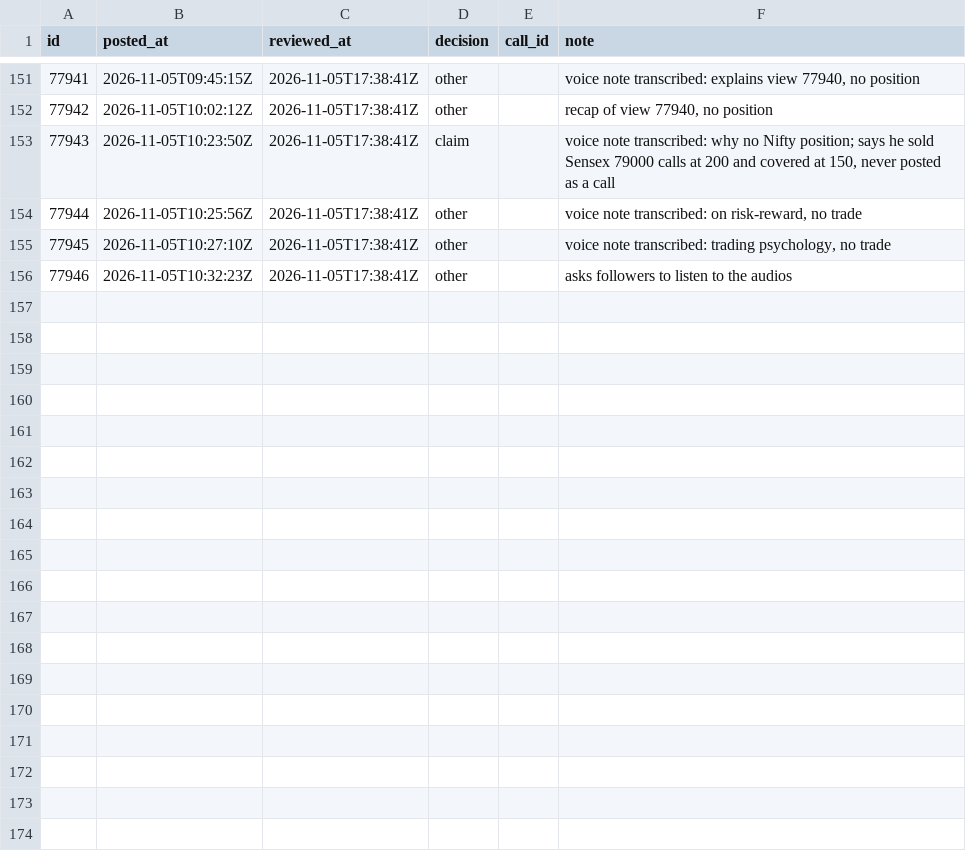
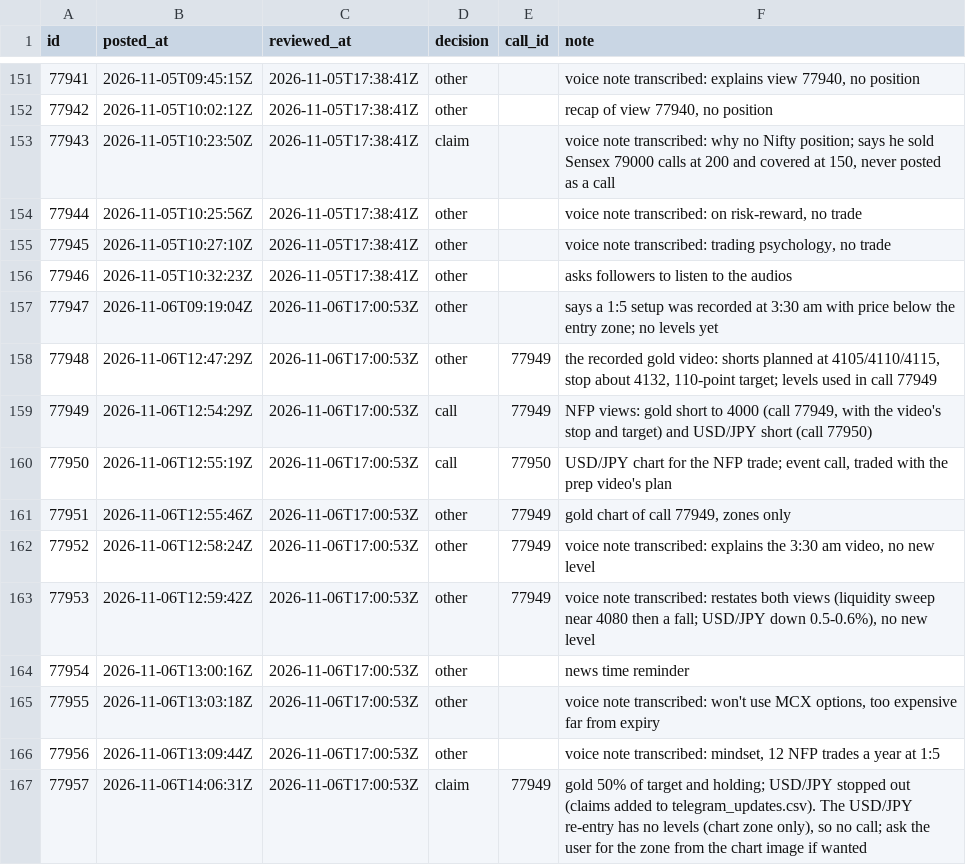
Before and after one commit to viruop/paper-arena, a CSV file: data/berlin/telegram_reviewed.csv, drawn as a sheet; only a part is shown, gaps mark what is left out; the diff names each change by its address in the sheet, - before the commit and + after, or states it on an @@ line.

```diff
--- a/data/berlin/telegram_reviewed.csv
+++ b/data/berlin/telegram_reviewed.csv
+row 157: 77947 | 2026-11-06T09:19:04Z | 2026-11-06T17:00:53Z | other |  | says a 1:5 setup was recorded at 3:30 am with price below the entry zone; no levels yet
+row 158: 77948 | 2026-11-06T12:47:29Z | 2026-11-06T17:00:53Z | other | 77949 | the recorded gold video: shorts planned at 4105/4110/4115, stop about 4132, 110-point target; levels used in call 77949
+row 159: 77949 | 2026-11-06T12:54:29Z | 2026-11-06T17:00:53Z | call | 77949 | NFP views: gold short to 4000 (call 77949, with the video's stop and target) and USD/JPY short (call 77950)
+row 160: 77950 | 2026-11-06T12:55:19Z | 2026-11-06T17:00:53Z | call | 77950 | USD/JPY chart for the NFP trade; event call, traded with the prep video's plan
+row 161: 77951 | 2026-11-06T12:55:46Z | 2026-11-06T17:00:53Z | other | 77949 | gold chart of call 77949, zones only
+row 162: 77952 | 2026-11-06T12:58:24Z | 2026-11-06T17:00:53Z | other | 77949 | voice note transcribed: explains the 3:30 am video, no new level
+row 163: 77953 | 2026-11-06T12:59:42Z | 2026-11-06T17:00:53Z | other | 77949 | voice note transcribed: restates both views (liquidity sweep near 4080 then a fall; USD/JPY down 0.5-0.6%), no new level
+row 164: 77954 | 2026-11-06T13:00:16Z | 2026-11-06T17:00:53Z | other |  | news time reminder
+row 165: 77955 | 2026-11-06T13:03:18Z | 2026-11-06T17:00:53Z | other |  | voice note transcribed: won't use MCX options, too expensive far from expiry
+row 166: 77956 | 2026-11-06T13:09:44Z | 2026-11-06T17:00:53Z | other |  | voice note transcribed: mindset, 12 NFP trades a year at 1:5
+row 167: 77957 | 2026-11-06T14:06:31Z | 2026-11-06T17:00:53Z | claim | 77949 | gold 50% of target and holding; USD/JPY stopped out (claims added to telegram_updates.csv). The USD/JPY re-entry has no levels (chart zone only), so no call; ask the user for the zone from the chart image if wanted
```
Also changed, not shown: data/berlin/telegram_calls.csv, data/berlin/telegram_updates.csv.
